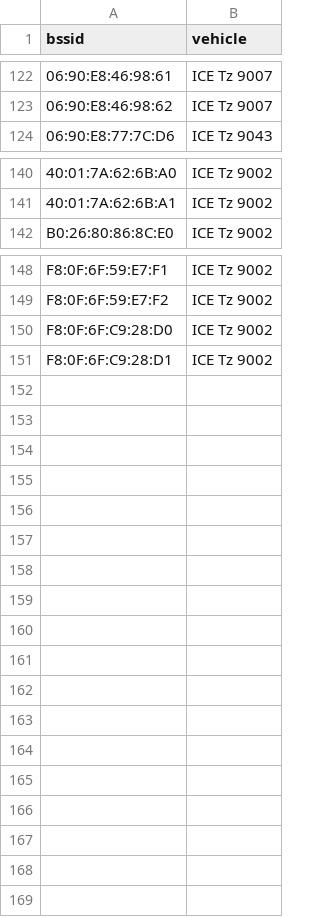
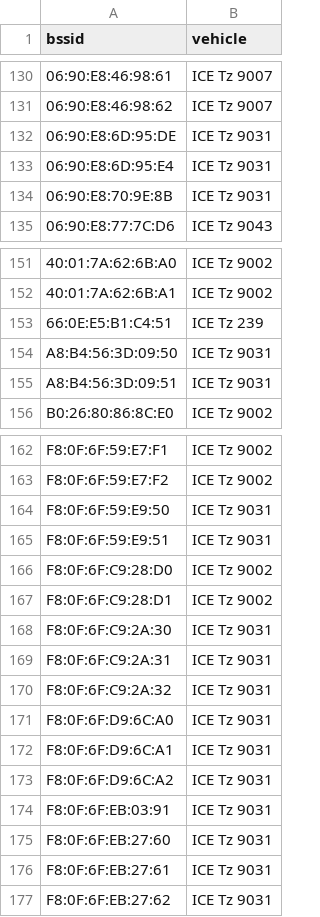
Before and after one commit to MrKrisKrisu/Public-transport-tracking-data, a CSV file: company_3_db-fernverkehr-ag.csv, drawn as a sheet; only a part is shown, gaps mark what is left out; the diff covers the shown part only; the diff names each change by its address in the sheet, - before the commit and + after, or states it on an @@ line.

```diff
--- a/company_3_db-fernverkehr-ag.csv
+++ b/company_3_db-fernverkehr-ag.csv
+row 132: 06:90:E8:6D:95:DE | ICE Tz 9031
+row 133: 06:90:E8:6D:95:E4 | ICE Tz 9031
+row 134: 06:90:E8:70:9E:8B | ICE Tz 9031
+row 153: 66:0E:E5:B1:C4:51 | ICE Tz 239
+row 154: A8:B4:56:3D:09:50 | ICE Tz 9031
+row 155: A8:B4:56:3D:09:51 | ICE Tz 9031
+row 164: F8:0F:6F:59:E9:50 | ICE Tz 9031
+row 165: F8:0F:6F:59:E9:51 | ICE Tz 9031
+row 168: F8:0F:6F:C9:2A:30 | ICE Tz 9031
+row 169: F8:0F:6F:C9:2A:31 | ICE Tz 9031
+row 170: F8:0F:6F:C9:2A:32 | ICE Tz 9031
+row 171: F8:0F:6F:D9:6C:A0 | ICE Tz 9031
+row 172: F8:0F:6F:D9:6C:A1 | ICE Tz 9031
+row 173: F8:0F:6F:D9:6C:A2 | ICE Tz 9031
+row 174: F8:0F:6F:EB:03:91 | ICE Tz 9031
+row 175: F8:0F:6F:EB:27:60 | ICE Tz 9031
+row 176: F8:0F:6F:EB:27:61 | ICE Tz 9031
+row 177: F8:0F:6F:EB:27:62 | ICE Tz 9031
```
Also changed, not shown: 8 added rows elsewhere in this file, company_1_uestra-hannover.csv, company_4_stationary.csv, 3 other files.
